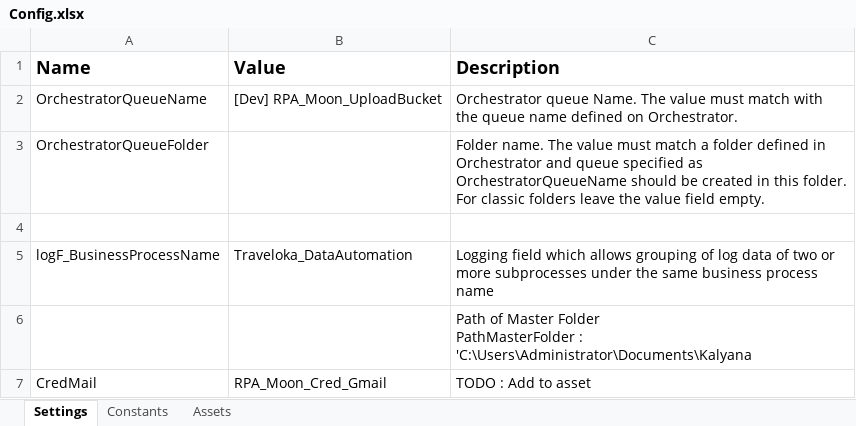
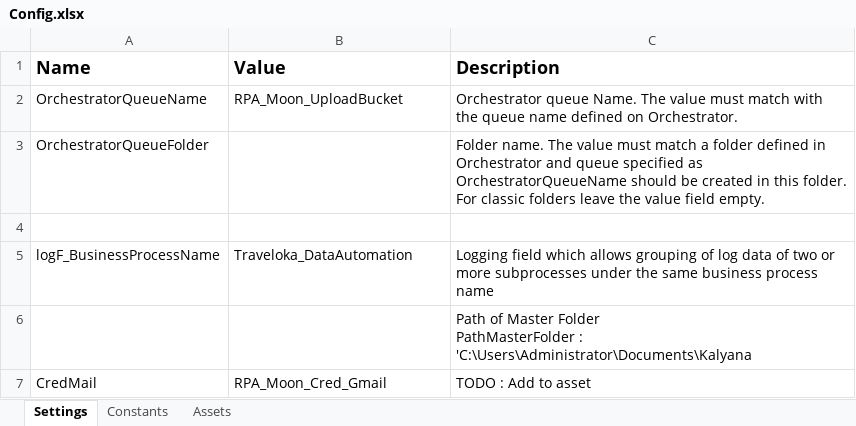
Before and after one commit to v-rifqipinasthika/dataautomation_personal, an Excel workbook: Traveloka_DataAutomation_Portal_Cybersourceocbc/Data/Config.xlsx, sheet Settings, drawn as a sheet; values as stored, in another font and other column widths than the file's, no borders; the diff names each change by its address in the sheet, - before the commit and + after, or states it on an @@ line.

```diff
--- a/Traveloka_DataAutomation_Portal_Cybersourceocbc/Data/Config.xlsx (sheet Settings)
+++ b/Traveloka_DataAutomation_Portal_Cybersourceocbc/Data/Config.xlsx (sheet Settings)
-B2 (Value): [Dev] RPA_Moon_UploadBucket
+B2 (Value): RPA_Moon_UploadBucket
```
Also changed, not shown: sheet Assets, 20 other files.
